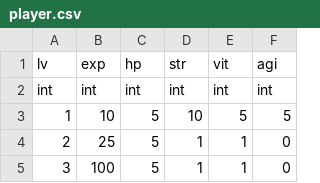
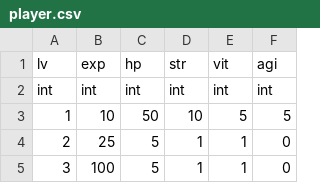
Before and after one commit to syun77/TournRPG, a CSV file: assets/data/csv/player.csv, drawn as a sheet; only a part is shown.

Commit message:
fixed #397 TournRPG-397 バトルでハングする

```diff
--- a/assets/data/csv/player.csv
+++ b/assets/data/csv/player.csv
@@ -2,3 +2,3 @@ lv,exp,hp,str,vit,agi
 int,int,int,int,int,int
-1,10,5,10,5,5
+1,10,50,10,5,5
 2,25,5,1,1,0
```
